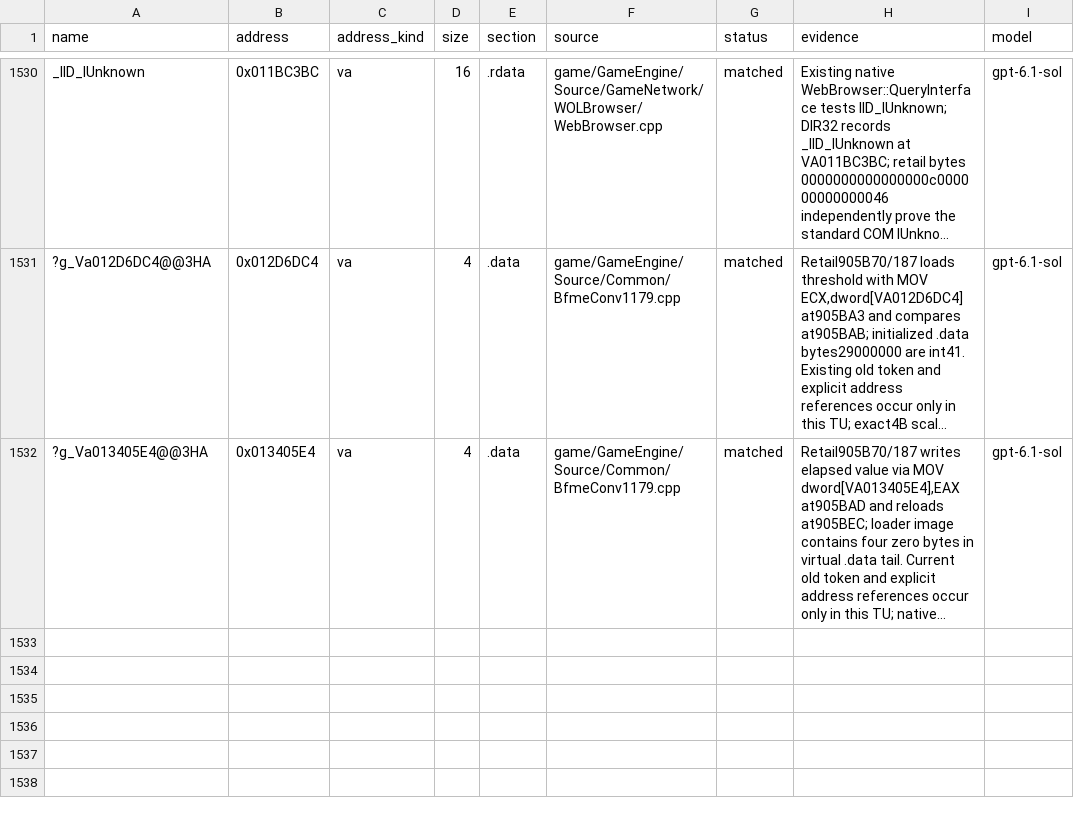
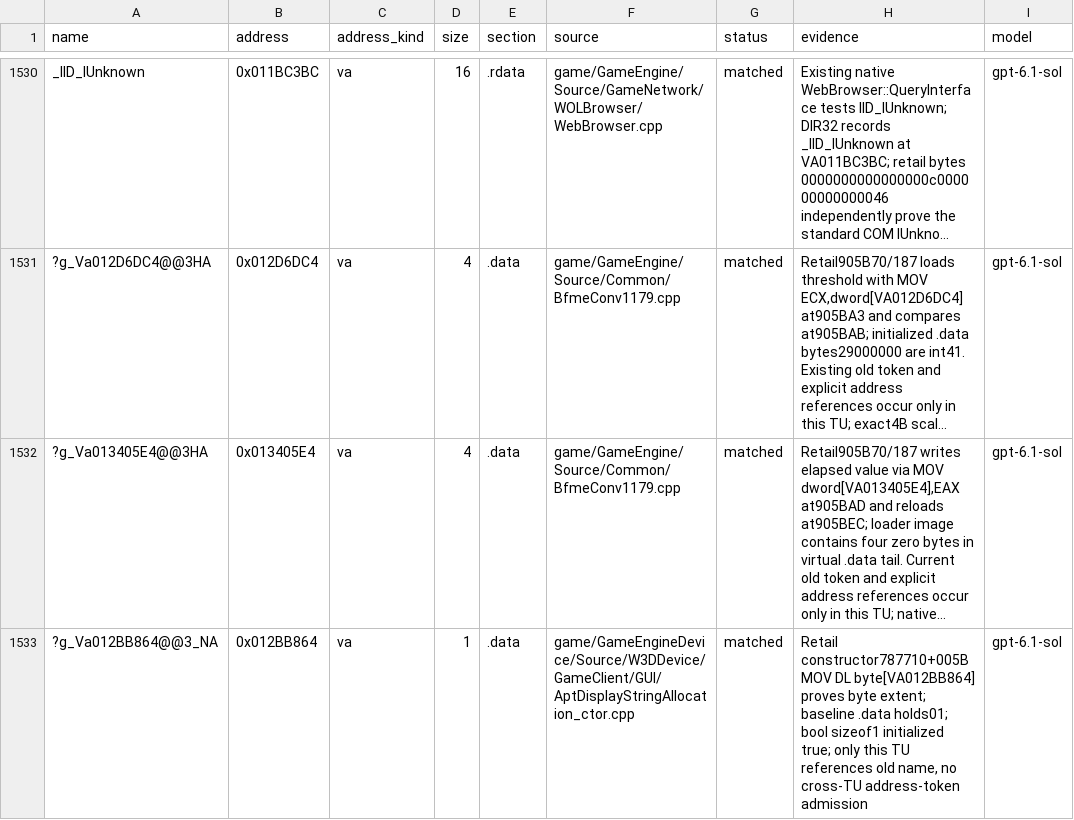
Before and after one commit to AA-plus/Open-BFME-1, a CSV file: targets/game/reverse/data_rows.csv, drawn as a sheet; only a part is shown, gaps mark what is left out; long unchanged cells end in …; the diff names each change by its address in the sheet, - before the commit and + after, or states it on an @@ line.

Commit message:
Define retail APT scale-enable storage
Constructor787710+005B reads one byte atVA012BB864; retail .data holds01.
add_data_match proves sizeof1 and exact initialized byte, with0 relocations.
Scoped constructor remains1/1 functions and1/1 data, with19 DIR32 refs.
No shared float consumer or family provider changed.

link_check with unchanged Rva007833E0AptScaledTransform.cpp emitter:
AptDisplayStringAllocation_ctor.cpp count13->12 (unresolved enable flag cleared);
Rva007833E0AptScaledTransform.cpp count5->5; LINKED0->0B, after the family
owner/next census. Source claims, name_regression and staged hatches pass.
Also records the restored table-datum and GameState-unwind refusals.

Claim-Lease: 0x00787710=eae9a59e52204768b9240ce98fa88455
Claim-Lease: 0x00EBB864=9f2f95717c154c108ac03ed2609e263f
Verifier-Change: add_data_match admitted g_Va012BB864 (owner ruling 2026-10-09, address-named datums)
Model: gpt-6.1-sol via Codex CLI

```diff
--- a/targets/game/reverse/data_rows.csv
+++ b/targets/game/reverse/data_rows.csv
+row 1533: ?g_Va012BB864@@3_NA | 0x012BB864 | va | 1 | .data | game/GameEngineDevice/Source/W3DDevice/GameClient/GUI/AptDisplayStringAllocation_ctor.cpp | matched | Retail constructor787710+005B MOV DL byte[VA012BB864] proves byte extent; baseline .data holds01; bool sizeof1 initialized true; only this TU references old name, no cross-TU address-token admission | gpt-6.1-sol
```
Also changed, not shown: 3 other files.
